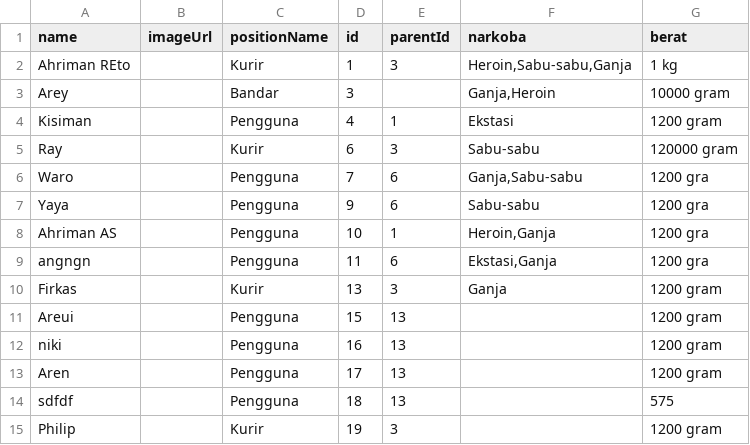
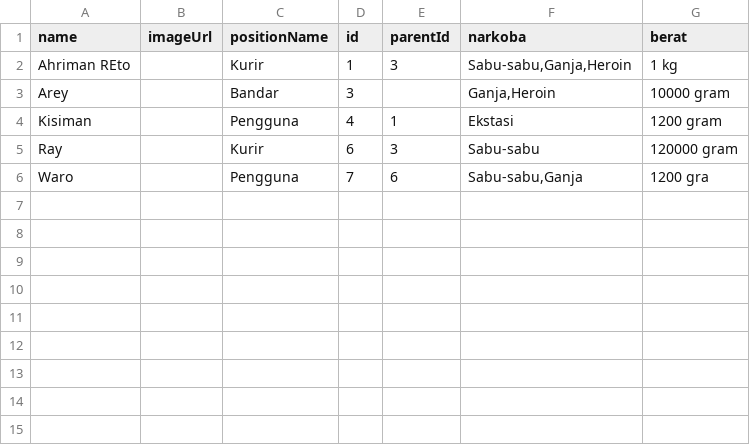
Before and after one commit to manaproject001/warondrugs, a CSV file: public/data/data.csv, drawn as a sheet.

```diff
--- a/public/data/data.csv
+++ b/public/data/data.csv
@@ -1,3 +1,3 @@
 name,imageUrl,positionName,id,parentId,narkoba,berat
-"Ahriman REto",,Kurir,1,3,"Heroin,Sabu-sabu,Ganja","1 kg"
+"Ahriman REto",,Kurir,1,3,"Sabu-sabu,Ganja,Heroin","1 kg"
 Arey,,Bandar,3,,"Ganja,Heroin","10000 gram"
@@ -5,11 +5,2 @@ Kisiman,,Pengguna,4,1,Ekstasi,"1200 gram"
 Ray,,Kurir,6,3,Sabu-sabu,"120000 gram"
-Waro,,Pengguna,7,6,"Ganja,Sabu-sabu","1200 gra"
-Yaya,,Pengguna,9,6,Sabu-sabu,"1200 gra"
-"Ahriman AS",,Pengguna,10,1,"Heroin,Ganja","1200 gra"
-angngn,,Pengguna,11,6,"Ekstasi,Ganja","1200 gra"
-Firkas,,Kurir,13,3,Ganja,"1200 gram"
-Areui,,Pengguna,15,13,,"1200 gram"
-niki,,Pengguna,16,13,,"1200 gram"
-Aren,,Pengguna,17,13,,"1200 gram"
-sdfdf,,Pengguna,18,13,,575
-Philip,,Kurir,19,3,,"1200 gram"
+Waro,,Pengguna,7,6,"Sabu-sabu,Ganja","1200 gra"
```
Also changed, not shown: 9 other files.
